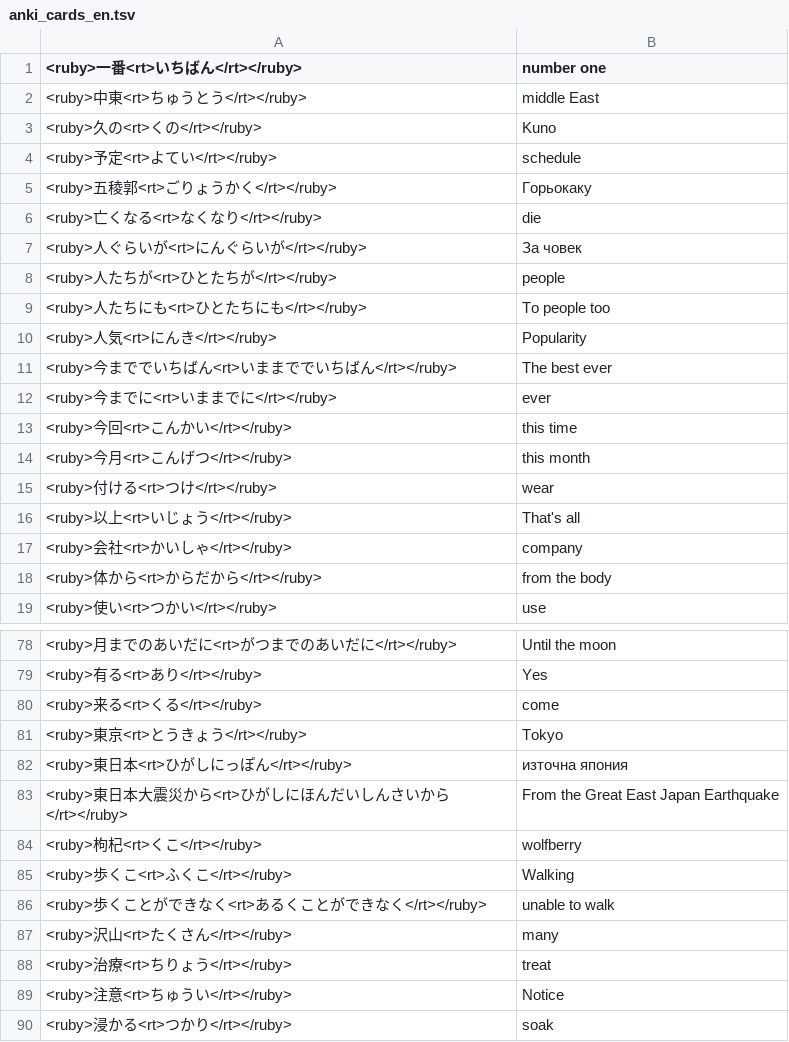
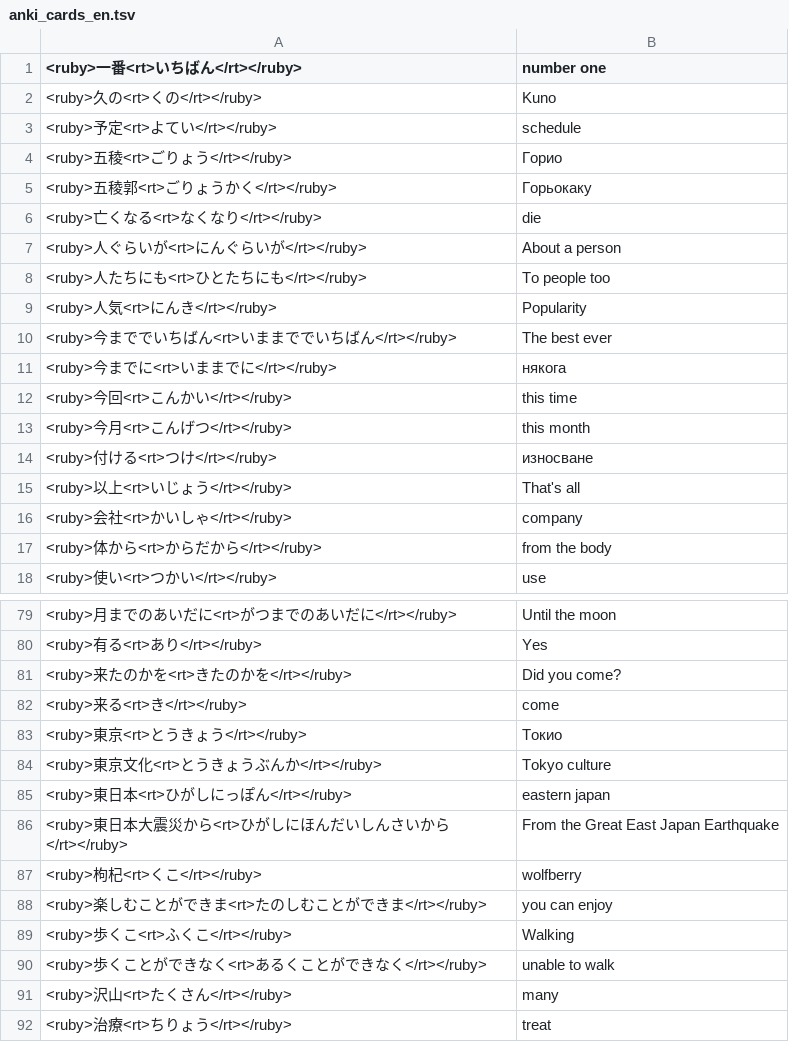
Before and after one commit to vebaev/NHK, a TSV file: docs/anki_cards_en.tsv, drawn as a sheet; only a part is shown, gaps mark what is left out; the shorter side is filled out with more unchanged rows; the diff covers the shown part only.

```diff
--- a/docs/anki_cards_en.tsv
+++ b/docs/anki_cards_en.tsv
@@ -1,9 +1,8 @@
 <ruby>一番<rt>いちばん</rt></ruby>	number one
-<ruby>中東<rt>ちゅうとう</rt></ruby>	middle East
 <ruby>久の<rt>くの</rt></ruby>	Kuno
 <ruby>予定<rt>よてい</rt></ruby>	schedule
+<ruby>五稜<rt>ごりょう</rt></ruby>	Горио
 <ruby>五稜郭<rt>ごりょうかく</rt></ruby>	Горьокаку
 <ruby>亡くなる<rt>なくなり</rt></ruby>	die
-<ruby>人ぐらいが<rt>にんぐらいが</rt></ruby>	За човек
-<ruby>人たちが<rt>ひとたちが</rt></ruby>	people
+<ruby>人ぐらいが<rt>にんぐらいが</rt></ruby>	About a person
 <ruby>人たちにも<rt>ひとたちにも</rt></ruby>	To people too
@@ -11,6 +10,6 @@
 <ruby>今まででいちばん<rt>いままででいちばん</rt></ruby>	The best ever
-<ruby>今までに<rt>いままでに</rt></ruby>	ever
+<ruby>今までに<rt>いままでに</rt></ruby>	някога
 <ruby>今回<rt>こんかい</rt></ruby>	this time
 <ruby>今月<rt>こんげつ</rt></ruby>	this month
-<ruby>付ける<rt>つけ</rt></ruby>	wear
+<ruby>付ける<rt>つけ</rt></ruby>	износване
 <ruby>以上<rt>いじょう</rt></ruby>	That's all
@@ -79,7 +80,10 @@
 <ruby>有る<rt>あり</rt></ruby>	Yes
-<ruby>来る<rt>くる</rt></ruby>	come
-<ruby>東京<rt>とうきょう</rt></ruby>	Tokyo
-<ruby>東日本<rt>ひがしにっぽん</rt></ruby>	източна япония
+<ruby>来たのかを<rt>きたのかを</rt></ruby>	Did you come?
+<ruby>来る<rt>き</rt></ruby>	come
+<ruby>東京<rt>とうきょう</rt></ruby>	Токио
+<ruby>東京文化<rt>とうきょうぶんか</rt></ruby>	Tokyo culture
+<ruby>東日本<rt>ひがしにっぽん</rt></ruby>	eastern japan
 <ruby>東日本大震災から<rt>ひがしにほんだいしんさいから</rt></ruby>	From the Great East Japan Earthquake
 <ruby>枸杞<rt>くこ</rt></ruby>	wolfberry
+<ruby>楽しむことができま<rt>たのしむことができま</rt></ruby>	you can enjoy
 <ruby>歩くこ<rt>ふくこ</rt></ruby>	Walking
```
Also changed, not shown: 9 added rows, 5 removed rows and 9 edited cells elsewhere in this file, docs/anki_cards_bg.tsv, 5 other files.
